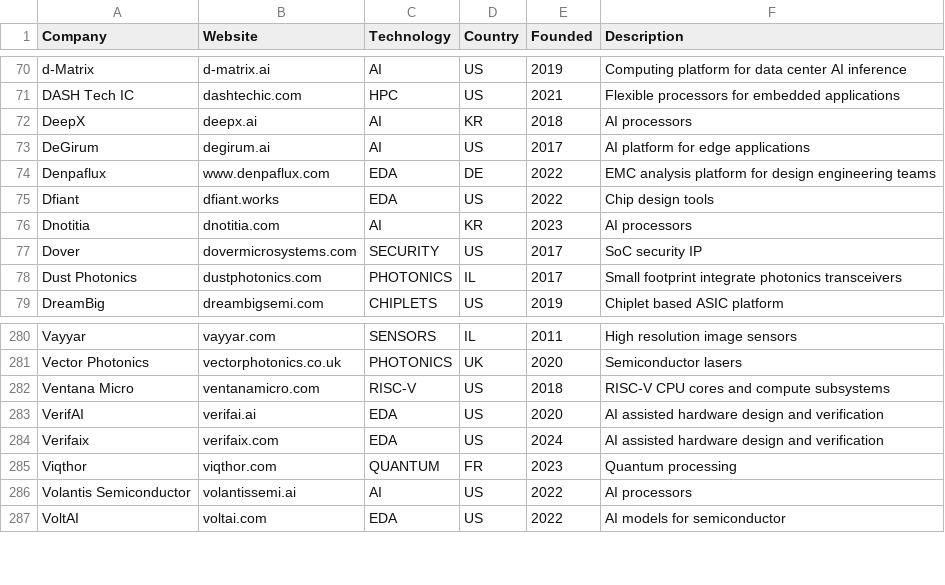
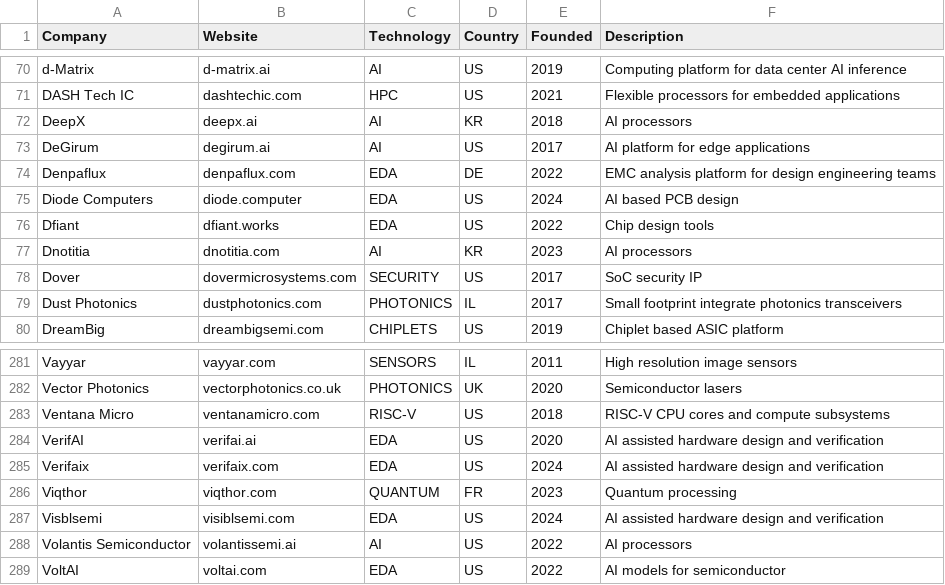
Before and after one commit to aolofsson/awesome-semiconductor-startups, a CSV file: startups.csv, drawn as a sheet; only a part is shown, gaps mark what is left out.

Commit message:
Diode computers

```diff
--- a/startups.csv
+++ b/startups.csv
@@ -73,3 +73,4 @@ DeepX,deepx.ai,AI,KR,2018,AI processors
 DeGirum,degirum.ai,AI,US,2017,AI platform for edge applications
-Denpaflux,www.denpaflux.com,EDA,DE,2022,EMC analysis platform for design engineering teams
+Denpaflux,denpaflux.com,EDA,DE,2022,EMC analysis platform for design engineering teams
+Diode Computers,diode.computer,EDA,US,2024,AI based PCB design
 Dfiant,dfiant.works,EDA,US,2022,Chip design tools
@@ -285,2 +286,3 @@ Verifaix,verifaix.com,EDA,US,2024,AI assisted hardware design and verification
 Viqthor,viqthor.com,QUANTUM,FR,2023,Quantum processing
+Visblsemi,visiblsemi.com,EDA,US,2024,AI assisted hardware design and verification
 Volantis Semiconductor,volantissemi.ai,AI,US,2022,AI processors
```
Also changed, not shown: 1 other file.
